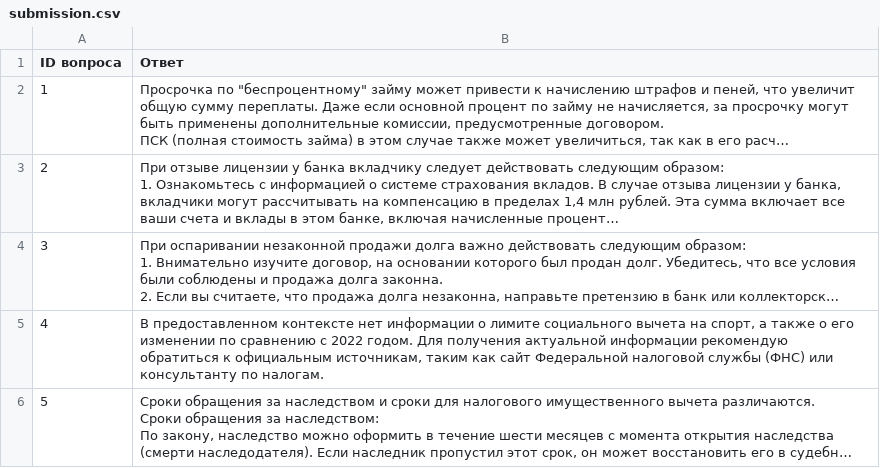
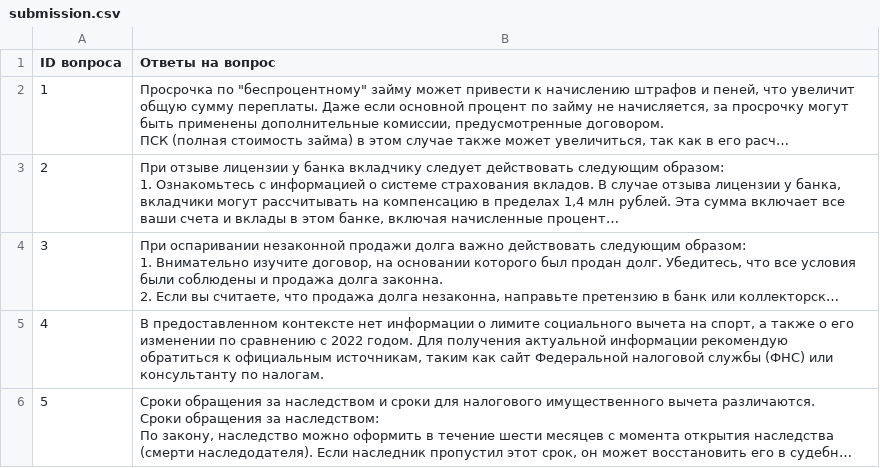
Before and after one commit to Divishka/AI_for_finance_2025, a CSV file: submission.csv, drawn as a sheet; only a part is shown; long unchanged cells end in …; the diff names each change by its address in the sheet, - before the commit and + after, or states it on an @@ line.

```diff
--- a/submission.csv
+++ b/submission.csv
-B1: Ответ
+B1: Ответы на вопрос
```
Also changed, not shown: 2 other files.
